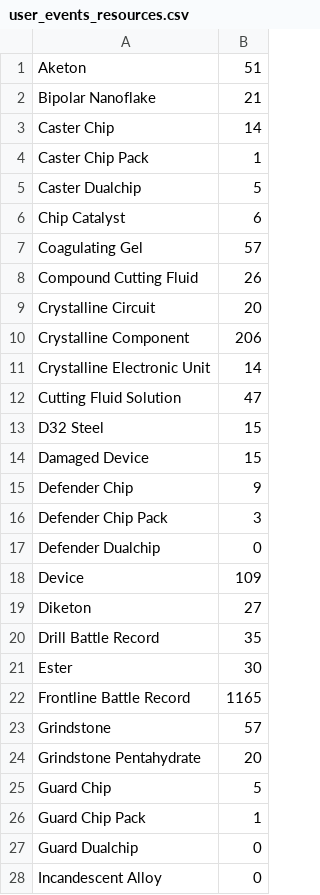
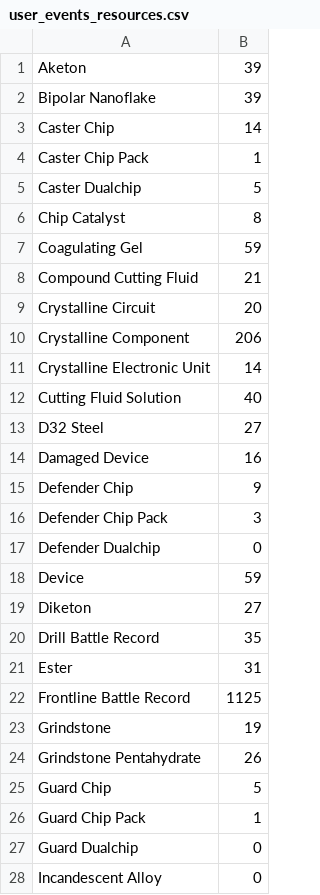
Before and after one commit to MaxEhrhart/arknights-resources-calculator, a CSV file: files/user_events_resources.csv, drawn as a sheet; only a part is shown; the diff covers the shown part only.

```diff
--- a/files/user_events_resources.csv
+++ b/files/user_events_resources.csv
@@ -1,3 +1,3 @@
-Aketon,51
-Bipolar Nanoflake,21
+Aketon,39
+Bipolar Nanoflake,39
 Caster Chip,14
@@ -5,5 +5,5 @@ Caster Chip Pack,1
 Caster Dualchip,5
-Chip Catalyst,6
-Coagulating Gel,57
-Compound Cutting Fluid,26
+Chip Catalyst,8
+Coagulating Gel,59
+Compound Cutting Fluid,21
 Crystalline Circuit,20
@@ -11,5 +11,5 @@ Crystalline Component,206
 Crystalline Electronic Unit,14
-Cutting Fluid Solution,47
-D32 Steel,15
-Damaged Device,15
+Cutting Fluid Solution,40
+D32 Steel,27
+Damaged Device,16
 Defender Chip,9
@@ -17,9 +17,9 @@ Defender Chip Pack,3
 Defender Dualchip,0
-Device,109
+Device,59
 Diketon,27
 Drill Battle Record,35
-Ester,30
-Frontline Battle Record,1165
-Grindstone,57
-Grindstone Pentahydrate,20
+Ester,31
+Frontline Battle Record,1125
+Grindstone,19
+Grindstone Pentahydrate,26
 Guard Chip,5
```
Also changed, not shown: 1 added row and 35 edited cells elsewhere in this file, files/event_resources.csv, files/user_operators.csv, 26 other files.
